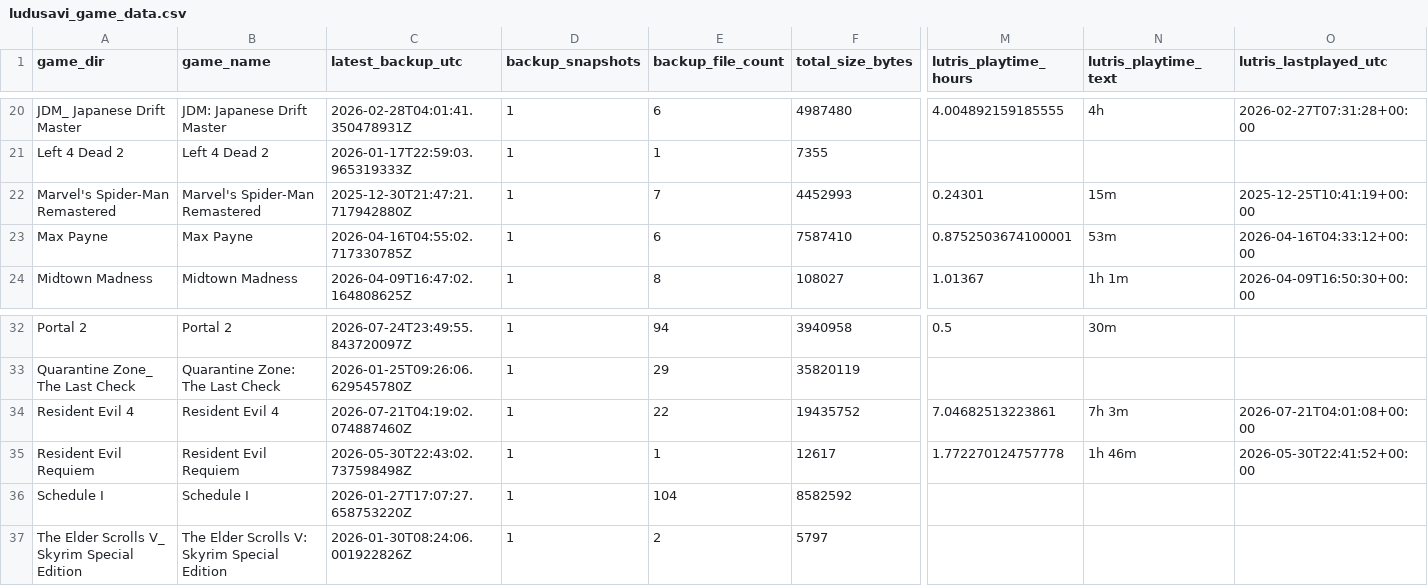
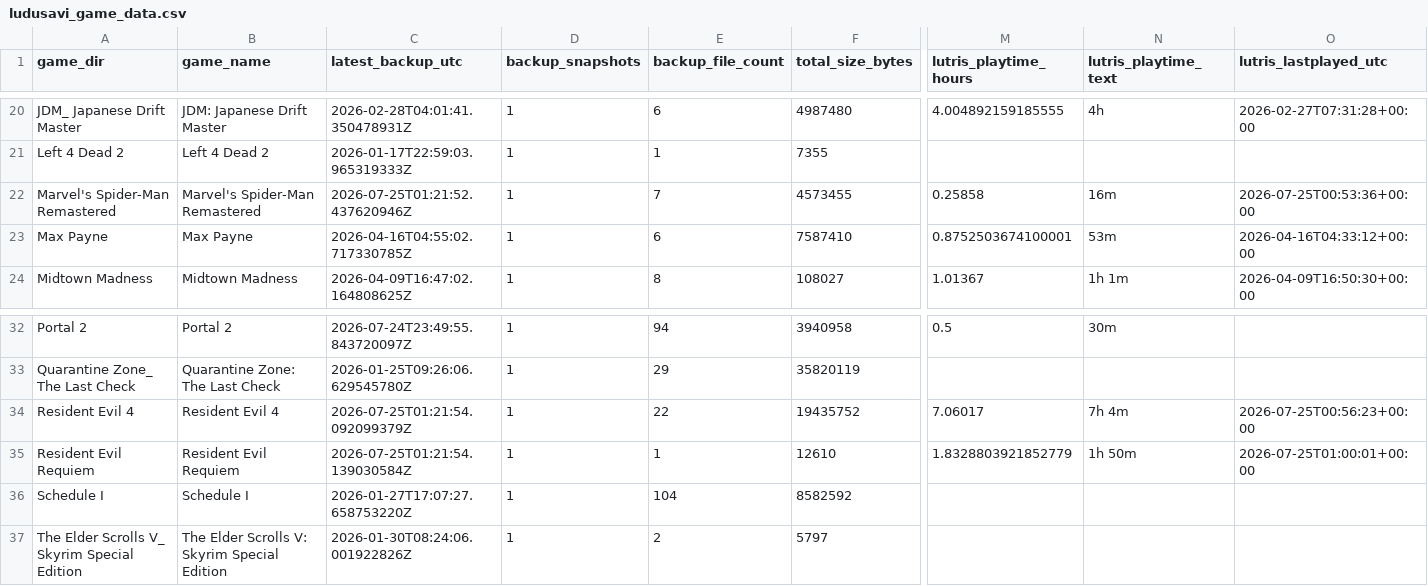
Before and after one commit to X3eRo0/ludusavi-stats-public, a CSV file: ludusavi_game_data.csv, drawn as a sheet; only a part is shown, gaps mark what is left out; the diff names each change by its address in the sheet, - before the commit and + after, or states it on an @@ line.

```diff
--- a/ludusavi_game_data.csv
+++ b/ludusavi_game_data.csv
-C22 (latest_backup_utc): 2025-12-30T21:47:21.717942880Z
+C22 (latest_backup_utc): 2026-07-25T01:21:52.437620946Z
-F22 (total_size_bytes): 4452993
+F22 (total_size_bytes): 4573455
-M22 (lutris_playtime_hours): 0.24301
+M22 (lutris_playtime_hours): 0.25858
-N22 (lutris_playtime_text): 15m
+N22 (lutris_playtime_text): 16m
-O22 (lutris_lastplayed_utc): 2025-12-25T10:41:19+00:00
+O22 (lutris_lastplayed_utc): 2026-07-25T00:53:36+00:00
-C34 (latest_backup_utc): 2026-07-21T04:19:02.074887460Z
+C34 (latest_backup_utc): 2026-07-25T01:21:54.092099379Z
-M34 (lutris_playtime_hours): 7.04682513223861
+M34 (lutris_playtime_hours): 7.06017
-N34 (lutris_playtime_text): 7h 3m
+N34 (lutris_playtime_text): 7h 4m
-O34 (lutris_lastplayed_utc): 2026-07-21T04:01:08+00:00
+O34 (lutris_lastplayed_utc): 2026-07-25T00:56:23+00:00
-C35 (latest_backup_utc): 2026-05-30T22:43:02.737598498Z
+C35 (latest_backup_utc): 2026-07-25T01:21:54.139030584Z
-F35 (total_size_bytes): 12617
+F35 (total_size_bytes): 12610
-M35 (lutris_playtime_hours): 1.772270124757778
+M35 (lutris_playtime_hours): 1.8328803921852779
-N35 (lutris_playtime_text): 1h 46m
+N35 (lutris_playtime_text): 1h 50m
-O35 (lutris_lastplayed_utc): 2026-05-30T22:41:52+00:00
+O35 (lutris_lastplayed_utc): 2026-07-25T01:00:01+00:00
```
